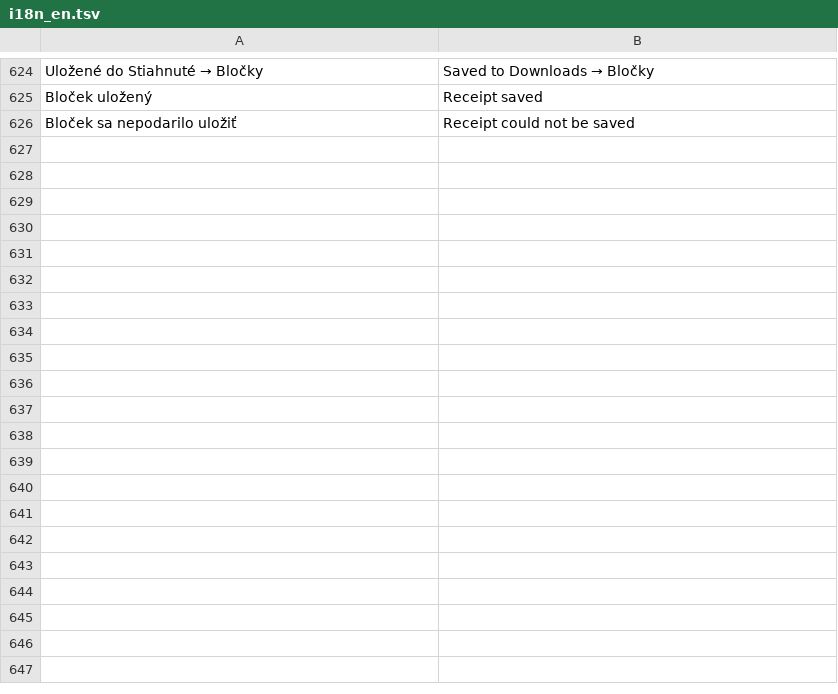
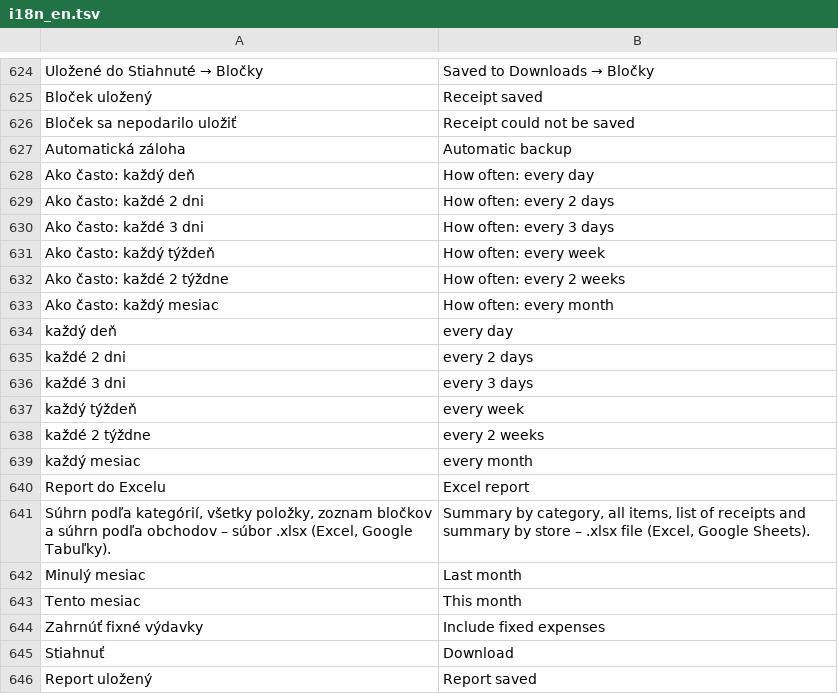
Before and after one commit to HuroMizvar/blocky, a TSV file: app/src/main/assets/i18n_en.tsv, drawn as a sheet; only a part is shown, gaps mark what is left out; the diff covers the shown part only; the diff names each change by its address in the sheet, - before the commit and + after, or states it on an @@ line.

```diff
--- a/app/src/main/assets/i18n_en.tsv
+++ b/app/src/main/assets/i18n_en.tsv
+row 627: Automatická záloha | Automatic backup
+row 628: Ako často: každý deň | How often: every day
+row 629: Ako často: každé 2 dni | How often: every 2 days
+row 630: Ako často: každé 3 dni | How often: every 3 days
+row 631: Ako často: každý týždeň | How often: every week
+row 632: Ako často: každé 2 týždne | How often: every 2 weeks
+row 633: Ako často: každý mesiac | How often: every month
+row 634: každý deň | every day
+row 635: každé 2 dni | every 2 days
+row 636: každé 3 dni | every 3 days
+row 637: každý týždeň | every week
+row 638: každé 2 týždne | every 2 weeks
+row 639: každý mesiac | every month
+row 640: Report do Excelu | Excel report
+row 641: Súhrn podľa kategórií, všetky položky, zoznam bločkov a súhrn podľa obchodov – súbor .xlsx (Excel, Google Tabuľky). | Summary by category, all items, list of receipts and summary by store – .xlsx file (Excel, Google Sheets).
+row 642: Minulý mesiac | Last month
+row 643: Tento mesiac | This month
+row 644: Zahrnúť fixné výdavky | Include fixed expenses
+row 645: Stiahnuť | Download
+row 646: Report uložený | Report saved
```
Also changed, not shown: 23 added rows and 1 edited cell elsewhere in this file, 17 other files.
